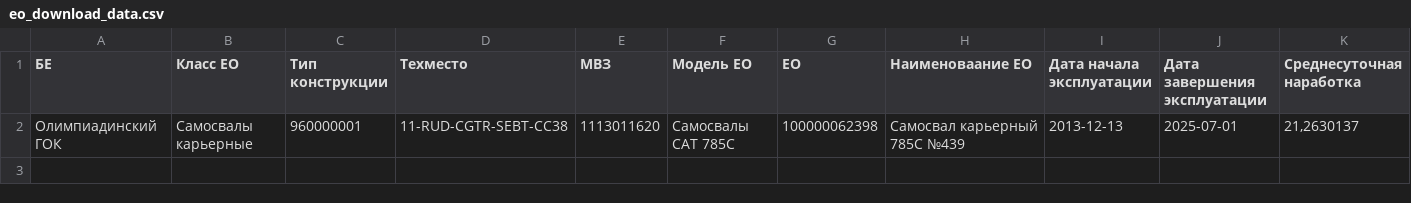
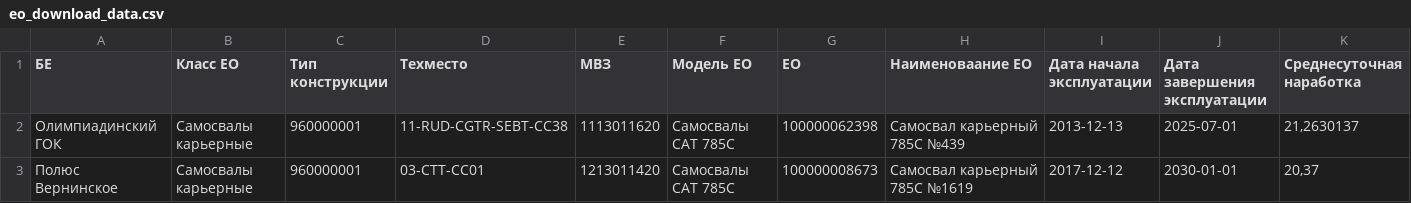
Before and after one commit to Zhenya1975/app3y_v3, a CSV file: widget_data/eo_download_data.csv, drawn as a sheet; only a part is shown; rows hold the shown columns only; the diff names each change by its address in the sheet, - before the commit and + after, or states it on an @@ line.

```diff
--- a/widget_data/eo_download_data.csv
+++ b/widget_data/eo_download_data.csv
+row 3: Полюс Вернинское | Самосвалы карьерные | 960000001 | 03-CTT-CC01 | 1213011420 | Самосвалы CAT 785C | 100000008673 | Самосвал карьерный 785C №1619 | 2017-12-12 | 2030-01-01 | 20,37
```
Also changed, not shown: widget_data/ktg_table_data.csv, 4 other files.
